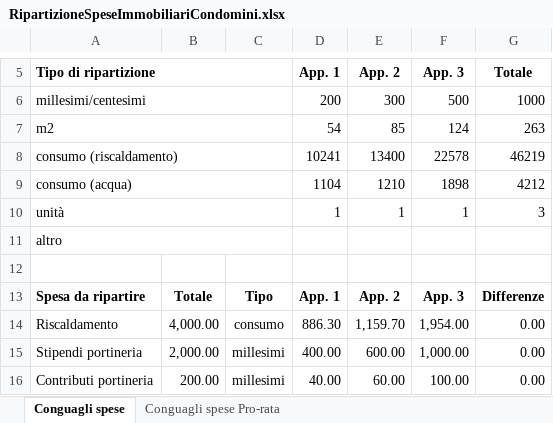
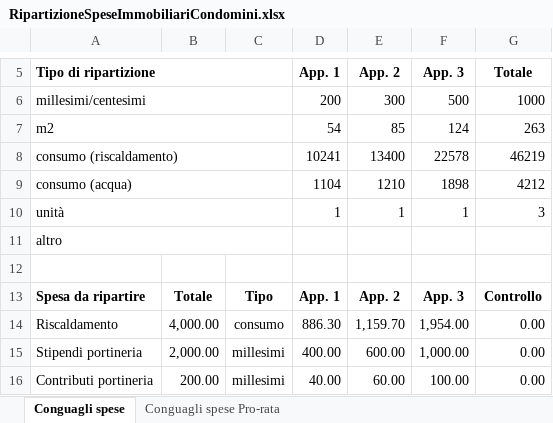
Before and after one commit to BananaAccounting/Universal, an Excel workbook: realestate/documents/RipartizioneSpeseImmobiliariCondomini.xlsx, sheet Conguagli spese, drawn as a sheet; only a part is shown, gaps mark what is left out; values as stored, in another font and other column widths than the file's, no borders; conditional formats not drawn; the diff names each change by its address in the sheet, - before the commit and + after, or states it on an @@ line.

Commit message:
Update RipartizioneSpeseImmobiliariCondomini.xlsx

```diff
--- a/realestate/documents/RipartizioneSpeseImmobiliariCondomini.xlsx (sheet Conguagli spese)
+++ b/realestate/documents/RipartizioneSpeseImmobiliariCondomini.xlsx (sheet Conguagli spese)
-G13 (Totale): Differenze
+G13 (Totale): Controllo
```
Also changed, not shown: sheet Conguagli spese Pro-rata.
